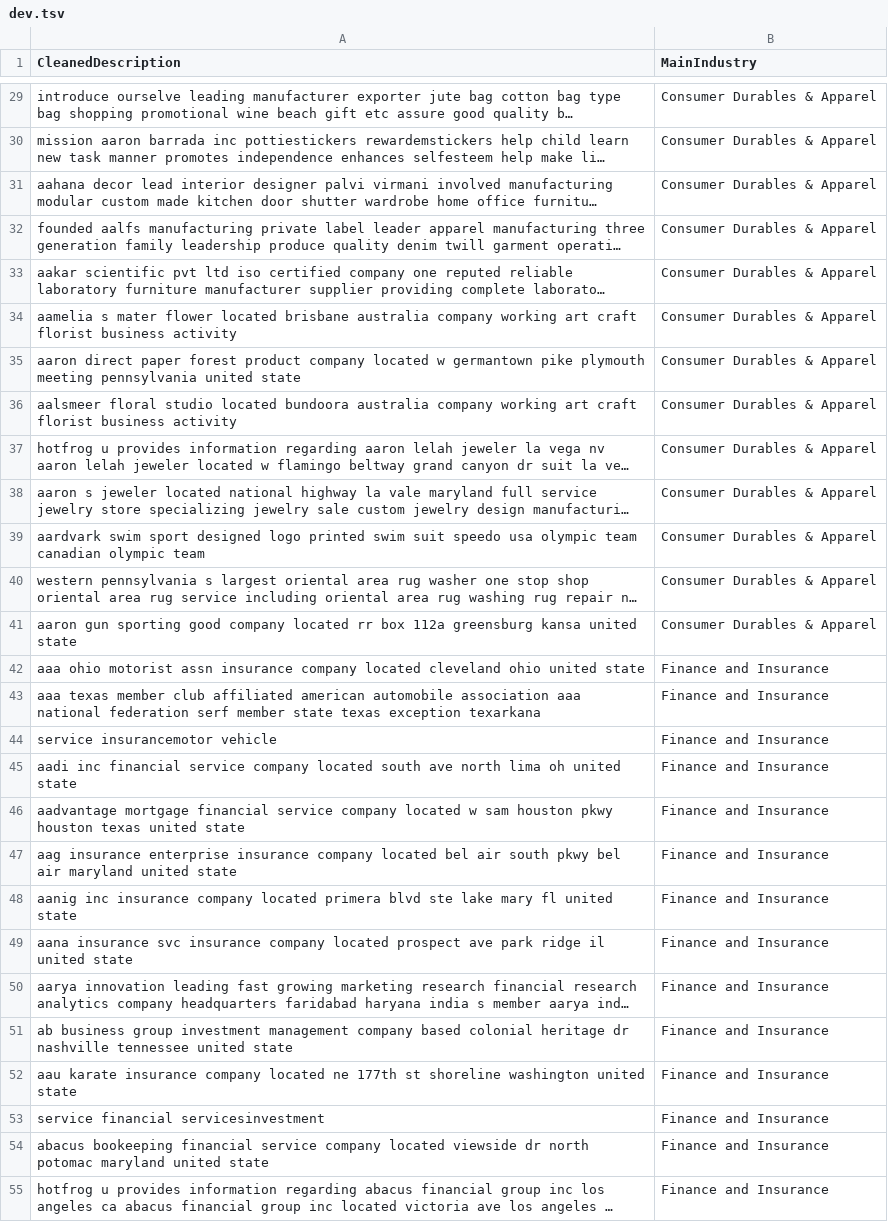
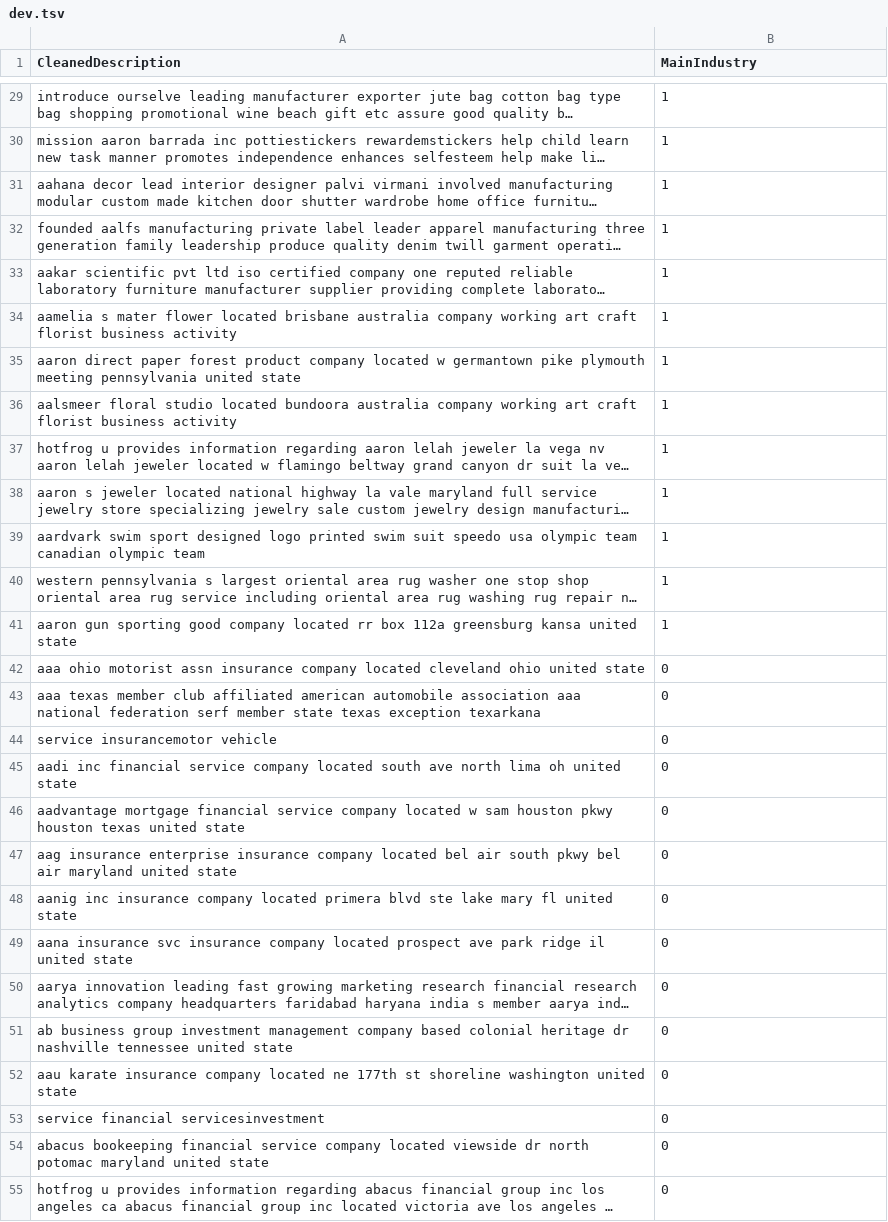
Before and after one commit to Wanke15/bert, a TSV file: data/dev.tsv, drawn as a sheet; only a part is shown, gaps mark what is left out; long unchanged cells end in …; the diff covers the shown part only; the diff names each change by its address in the sheet, - before the commit and + after, or states it on an @@ line.

```diff
--- a/data/dev.tsv
+++ b/data/dev.tsv
-B29:B41 (MainIndustry): Consumer Durables & Apparel
+B29:B41 (MainIndustry): 1
-B42:B55 (MainIndustry): Finance and Insurance
+B42:B55 (MainIndustry): 0
```
Also changed, not shown: 173 edited cells elsewhere in this file, 1 other file.
